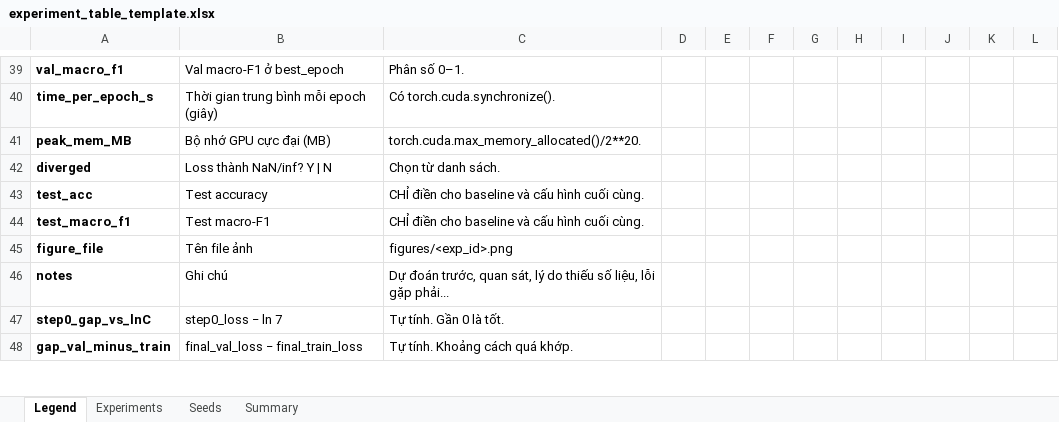
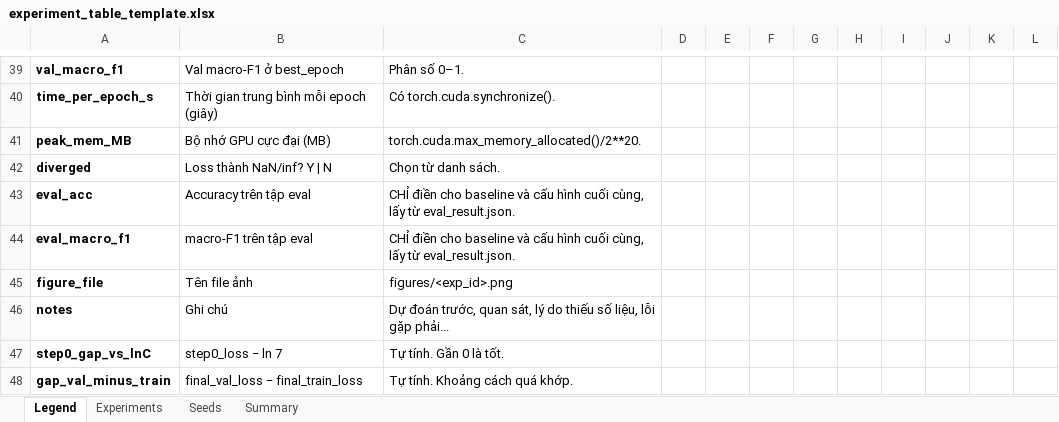
Before and after one commit to AIVIETNAM-AIO-AnhDinh/K4-Track4-Day1-DinhLenhTienAnh-2A202602928-Neuralnetwork, an Excel workbook: templates/experiment_table_template.xlsx, sheet Legend, drawn as a sheet; only a part is shown, gaps mark what is left out; values as stored, in another font and other column widths than the file's, no borders; removed rows and columns are numbered as before the commit, all else as after; the diff names each change by its address in the sheet, - before the commit and + after, or states it on an @@ line.

```diff
--- a/templates/experiment_table_template.xlsx (sheet Legend)
+++ b/templates/experiment_table_template.xlsx (sheet Legend)
-row 43: test_acc | Test accuracy | CHỈ điền cho baseline và cấu hình cuối cùng.
-row 44: test_macro_f1 | Test macro-F1 | CHỈ điền cho baseline và cấu hình cuối cùng.
+row 43: eval_acc | Accuracy trên tập eval | CHỈ điền cho baseline và cấu hình cuối cùng, lấy từ eval_result.json.
+row 44: eval_macro_f1 | macro-F1 trên tập eval | CHỈ điền cho baseline và cấu hình cuối cùng, lấy từ eval_result.json.
```
Also changed, not shown: sheet Experiments, 18 other files.
